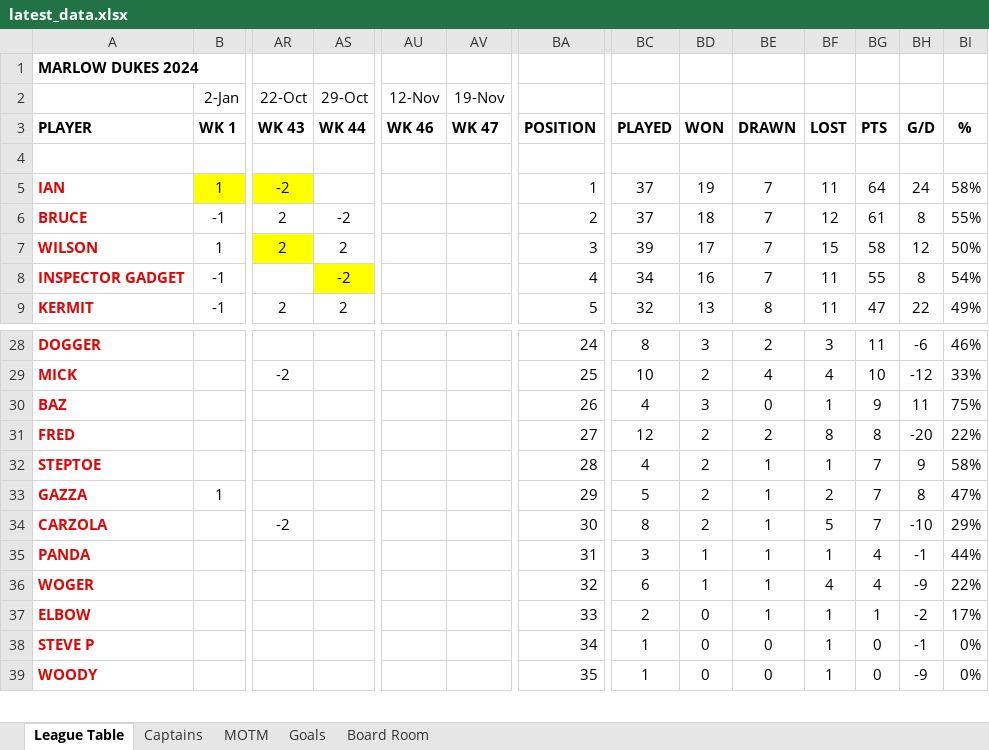
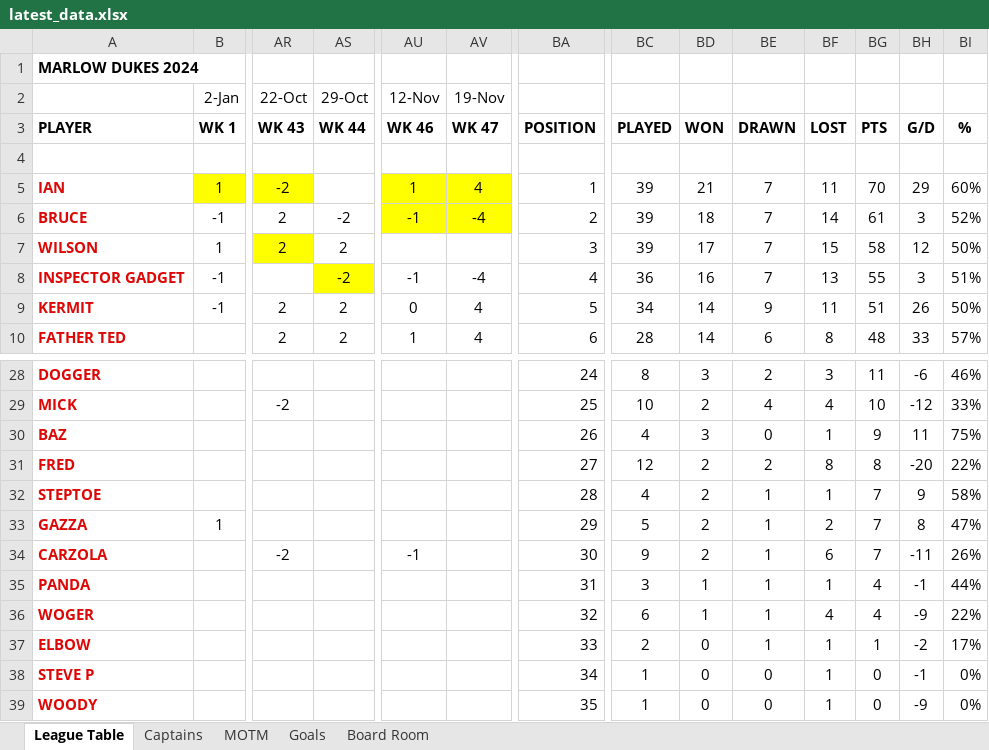
Before and after one commit to stateside2/marlow-dukes, an Excel workbook: data/latest_data.xlsx, sheet League Table, drawn as a sheet; only a part is shown, gaps mark what is left out; values as stored, in another font and other column widths than the file's, no borders; charts and pictures not drawn; rows hold the shown columns only; the diff covers the shown part only; the diff names each change by its address in the sheet, - before the commit and + after, or states it on an @@ line.

Commit message:
041 Week 47 Latest Data

```diff
--- a/data/latest_data.xlsx (sheet League Table)
+++ b/data/latest_data.xlsx (sheet League Table)
-AU5 (12-Nov): (empty)
+AU5 (12-Nov): 1
-AU5:AV6 fill: none
+AU5:AV6 fill: #FFFF00
-AV5 (19-Nov): (empty)
+AV5 (19-Nov): 4
-BC5:BC6: 37
+BC5:BC6: 39
-BD5: 19
+BD5: 21
-BG5: 64
+BG5: 70
-BH5: 24
+BH5: 29
-BI5: 58%
+BI5: 60%
-AU6 (12-Nov): (empty)
+AU6 (12-Nov): -1
-AV6 (19-Nov): (empty)
+AV6 (19-Nov): -4
-BF6: 12
+BF6: 14
-BH6: 8
+BH6: 3
-BI6: 55%
+BI6: 52%
-AU8 (12-Nov): (empty)
+AU8 (12-Nov): -1
-AV8 (19-Nov): (empty)
+AV8 (19-Nov): -4
-BC8: 34
+BC8: 36
-BF8: 11
+BF8: 13
-BH8: 8
+BH8: 3
-BI8: 54%
+BI8: 51%
-AU9 (12-Nov): (empty)
+AU9 (12-Nov): 0
-AV9 (19-Nov): (empty)
+AV9 (19-Nov): 4
-BC9: 32
+BC9: 34
-BD9: 13
+BD9: 14
-BE9: 8
+BE9: 9
-BG9: 47
+BG9: 51
-BH9: 22
+BH9: 26
-BI9: 49%
+BI9: 50%
+row 10: FATHER TED |  | 2 | 2 | 1 | 4 | 6 | 28 | 14 | 6 | 8 | 48 | 33 | 57%
-AU34 (12-Nov): (empty)
+AU34 (12-Nov): -1
-BC34: 8
+BC34: 9
-BF34: 5
+BF34: 6
-BH34: -10
+BH34: -11
-BI34: 29%
+BI34: 26%
```
Also changed, not shown: 4 added rows, 5 removed rows and 73 edited cells elsewhere in this sheet, sheet MOTM, sheet Board Room, sheet Goals, sheet Captains, formulas that keep their value, hidden cells, 2 other files.
